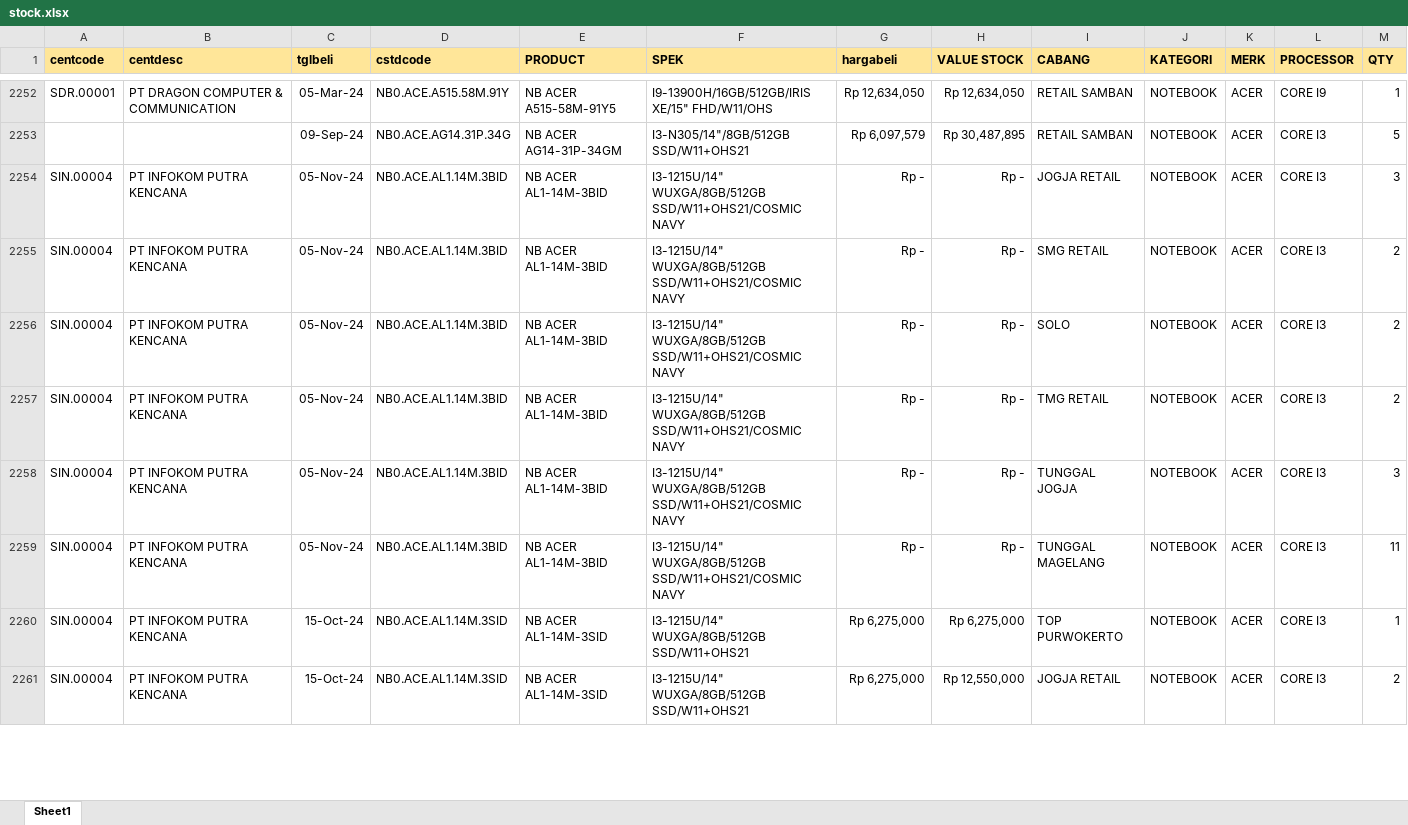
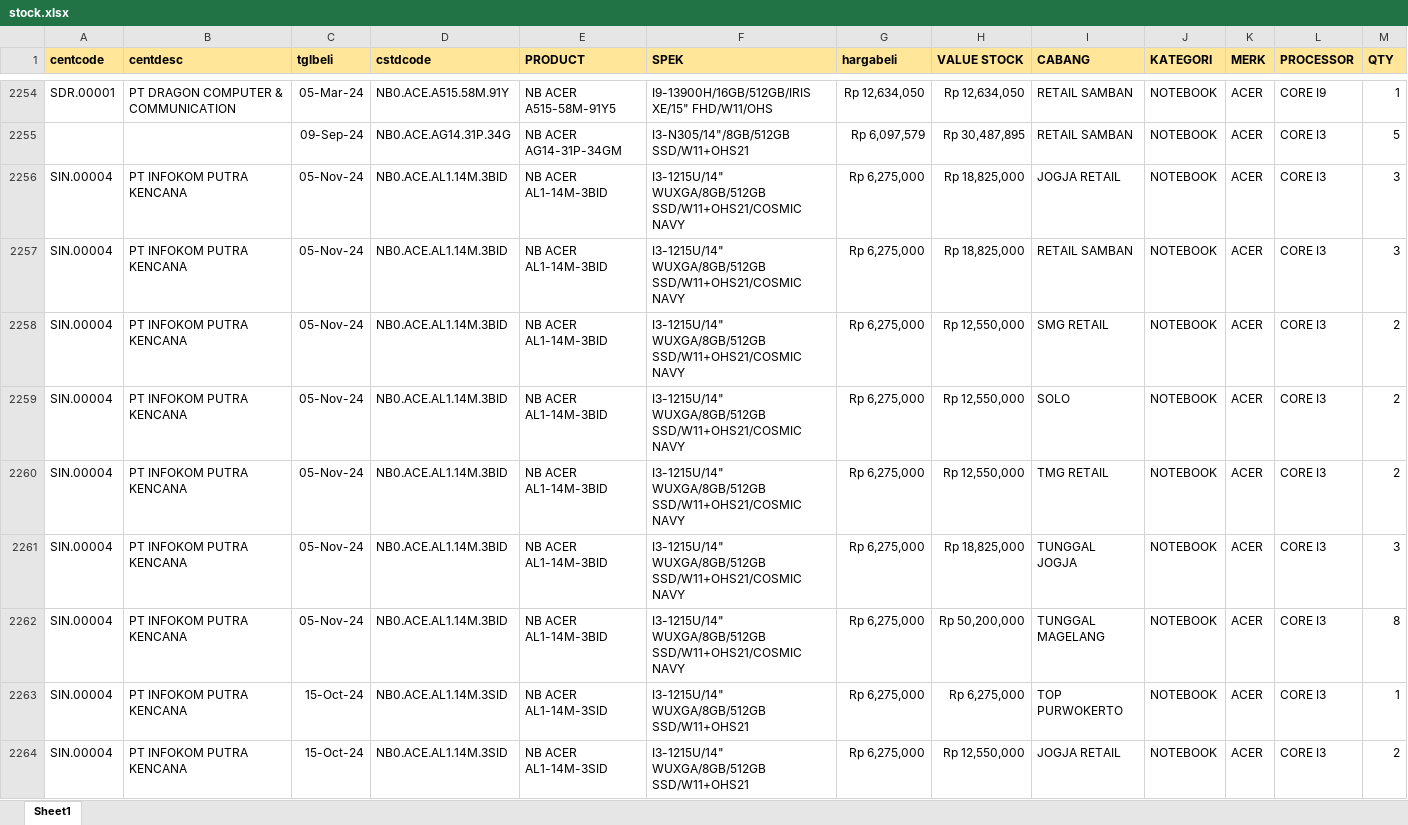
Before and after one commit to YoasAriel/Project-TOP, an Excel workbook: stock.xlsx, sheet Sheet1, drawn as a sheet; only a part is shown, gaps mark what is left out; values as stored, in another font and other column widths than the file's, no borders; addresses are those after the commit; the diff covers the shown part only; the diff names each change by its address in the sheet, - before the commit and + after, or states it on an @@ line.

```diff
--- a/stock.xlsx (sheet Sheet1)
+++ b/stock.xlsx (sheet Sheet1)
-G2256 (hargabeli): Rp -
+G2256 (hargabeli): Rp 6,275,000
-H2256 (VALUE STOCK): Rp -
+H2256 (VALUE STOCK): Rp 18,825,000
+row 2257: SIN.00004 | PT INFOKOM PUTRA KENCANA | 05-Nov-24 | NB0.ACE.AL1.14M.3BID | NB ACER AL1-14M-3BID | I3-1215U/14" WUXGA/8GB/512GB SSD/W11+OHS21/COSMIC NAVY | Rp 6,275,000 | Rp 18,825,000 | RETAIL SAMBAN | NOTEBOOK | ACER | CORE I3 | 3
-G2258:G2262 (hargabeli): Rp -
+G2258:G2262 (hargabeli): Rp 6,275,000
-H2258:H2260 (VALUE STOCK): Rp -
+H2258:H2260 (VALUE STOCK): Rp 12,550,000
-H2261 (VALUE STOCK): Rp -
+H2261 (VALUE STOCK): Rp 18,825,000
-H2262 (VALUE STOCK): Rp -
+H2262 (VALUE STOCK): Rp 50,200,000
-M2262 (QTY): 11
+M2262 (QTY): 8
```
Also changed, not shown: 43 added rows, 29 removed rows and 453 edited cells elsewhere in this sheet, formulas that keep their value.
